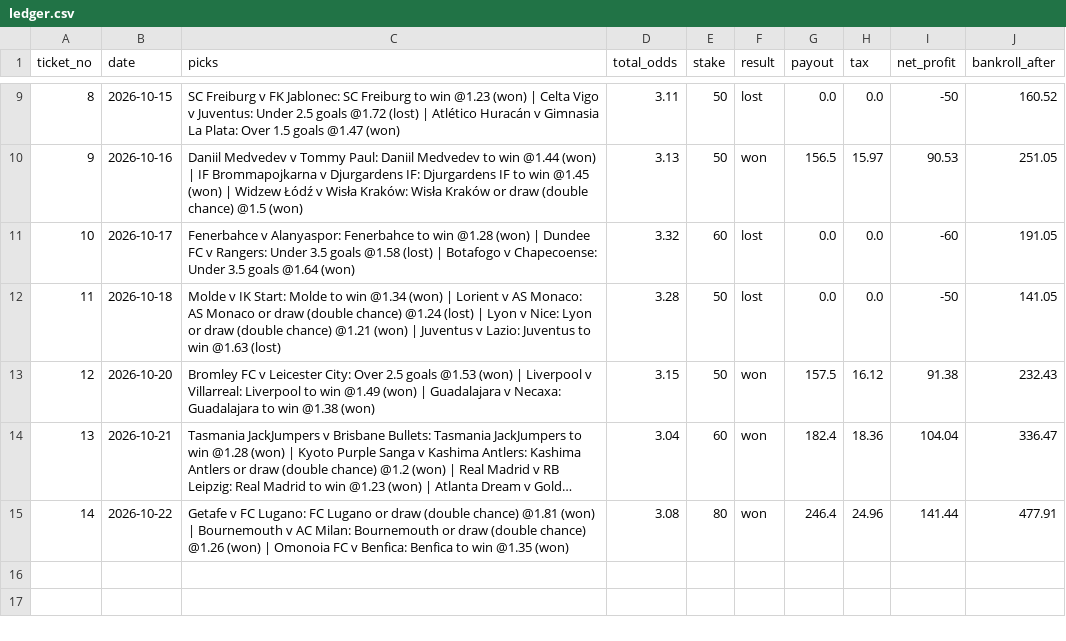
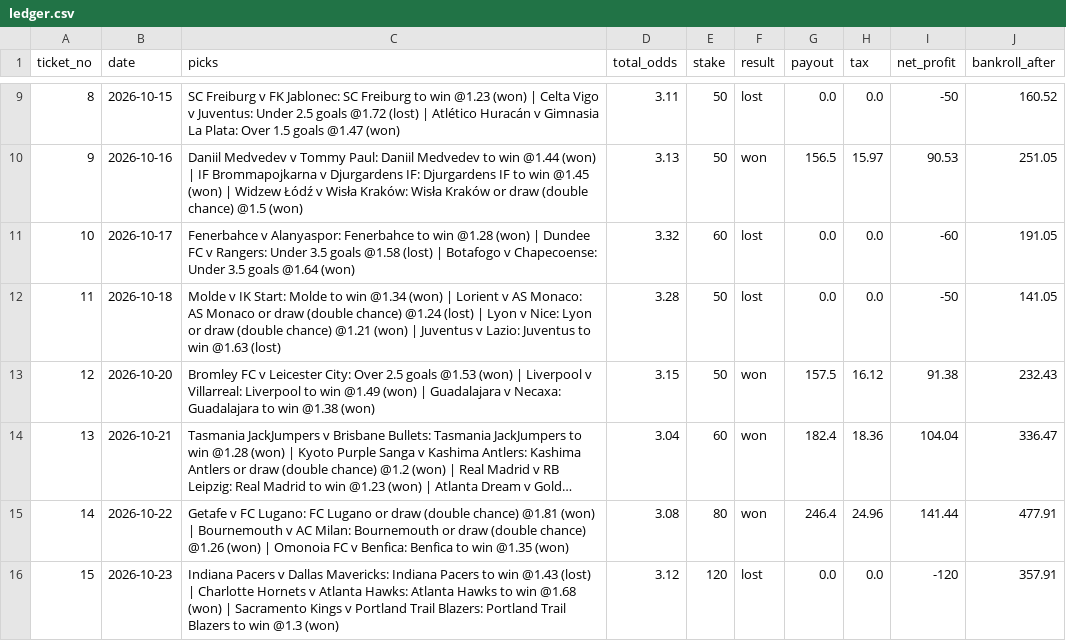
Before and after one commit to tralesmile/kockajse, a CSV file: data/ledger.csv, drawn as a sheet; only a part is shown, gaps mark what is left out; long unchanged cells end in …; the diff names each change by its address in the sheet, - before the commit and + after, or states it on an @@ line.

Commit message:
Update ledger

```diff
--- a/data/ledger.csv
+++ b/data/ledger.csv
+row 16: 15 | 2026-10-23 | Indiana Pacers v Dallas Mavericks: Indiana Pacers to win @1.43 (lost) | Charlotte Hornets v Atlanta Hawks: Atlanta Hawks to win @1.68 (won) | Sacramento Kings v Portland Trail Blazers: Portland Trail Blazers to win @1.3 (won) | 3.12 | 120 | lost | 0.0 | 0.0 | -120 | 357.91
```
Also changed, not shown: 2 other files.
